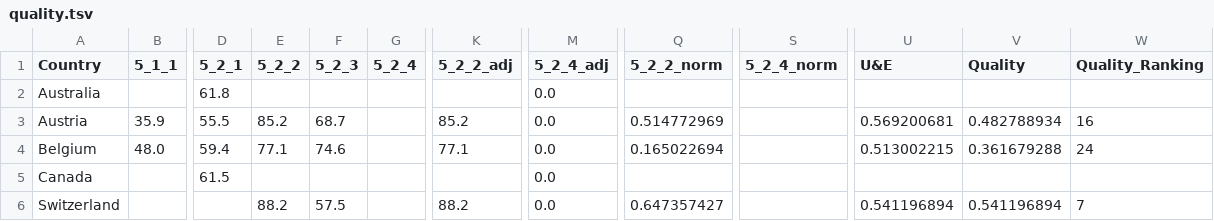
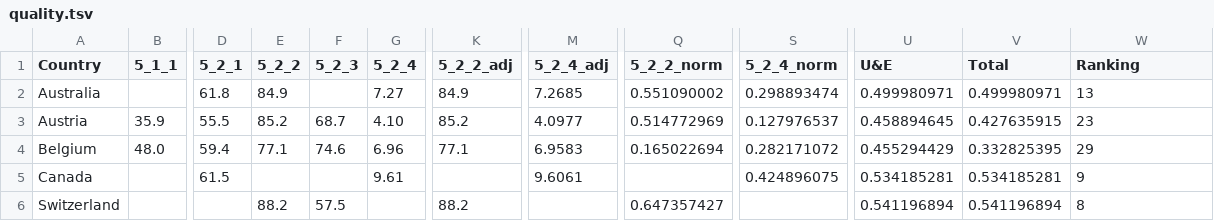
Before and after one commit to gitvfd/adult-Learning-OECD, a TSV file: proposal/data/quality.tsv, drawn as a sheet; only a part is shown, gaps mark what is left out; the diff covers the shown part only; the diff names each change by its address in the sheet, - before the commit and + after, or states it on an @@ line.

```diff
--- a/proposal/data/quality.tsv
+++ b/proposal/data/quality.tsv
-V1: Quality
+V1: Total
-W1: Quality_Ranking
+W1: Ranking
-E2 (5_2_2): (empty)
+E2 (5_2_2): 84.9
-G2 (5_2_4): (empty)
+G2 (5_2_4): 7.27
-K2 (5_2_2_adj): (empty)
+K2 (5_2_2_adj): 84.9
-M2 (5_2_4_adj): 0.0
+M2 (5_2_4_adj): 7.2685
-Q2 (5_2_2_norm): (empty)
+Q2 (5_2_2_norm): 0.551090002
-S2 (5_2_4_norm): (empty)
+S2 (5_2_4_norm): 0.298893474
-U2 (U&E): (empty)
+U2 (U&E): 0.499980971
-V2 (Total): (empty)
+V2 (Total): 0.499980971
-W2 (Ranking): (empty)
+W2 (Ranking): 13
-G3 (5_2_4): (empty)
+G3 (5_2_4): 4.10
-M3 (5_2_4_adj): 0.0
+M3 (5_2_4_adj): 4.0977
-S3 (5_2_4_norm): (empty)
+S3 (5_2_4_norm): 0.127976537
-U3 (U&E): 0.569200681
+U3 (U&E): 0.458894645
-V3 (Total): 0.482788934
+V3 (Total): 0.427635915
-W3 (Ranking): 16
+W3 (Ranking): 23
-G4 (5_2_4): (empty)
+G4 (5_2_4): 6.96
-M4 (5_2_4_adj): 0.0
+M4 (5_2_4_adj): 6.9583
-S4 (5_2_4_norm): (empty)
+S4 (5_2_4_norm): 0.282171072
-U4 (U&E): 0.513002215
+U4 (U&E): 0.455294429
-V4 (Total): 0.361679288
+V4 (Total): 0.332825395
-W4 (Ranking): 24
+W4 (Ranking): 29
-G5 (5_2_4): (empty)
+G5 (5_2_4): 9.61
-M5 (5_2_4_adj): 0.0
+M5 (5_2_4_adj): 9.6061
-S5 (5_2_4_norm): (empty)
+S5 (5_2_4_norm): 0.424896075
-U5 (U&E): (empty)
+U5 (U&E): 0.534185281
-V5 (Total): (empty)
+V5 (Total): 0.534185281
-W5 (Ranking): (empty)
+W5 (Ranking): 9
-M6 (5_2_4_adj): 0.0
+M6 (5_2_4_adj): (empty)
-W6 (Ranking): 7
+W6 (Ranking): 8
```
Also changed, not shown: 162 edited cells elsewhere in this file, proposal/data/alignment.tsv, proposal/data/financing.tsv, 36 other files.
